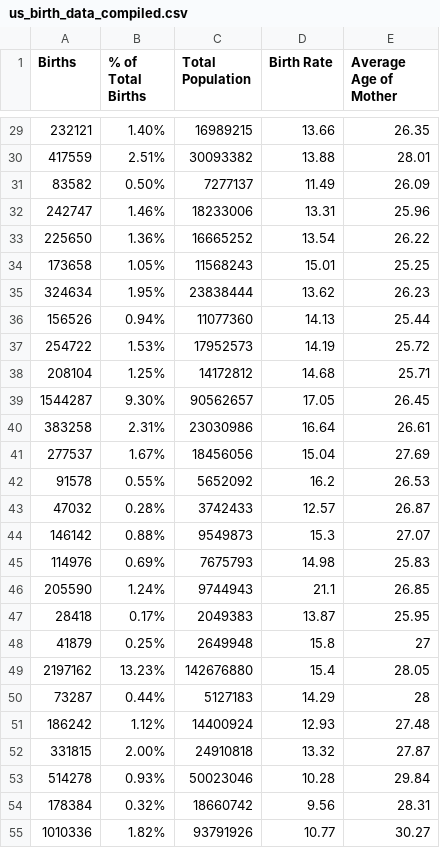
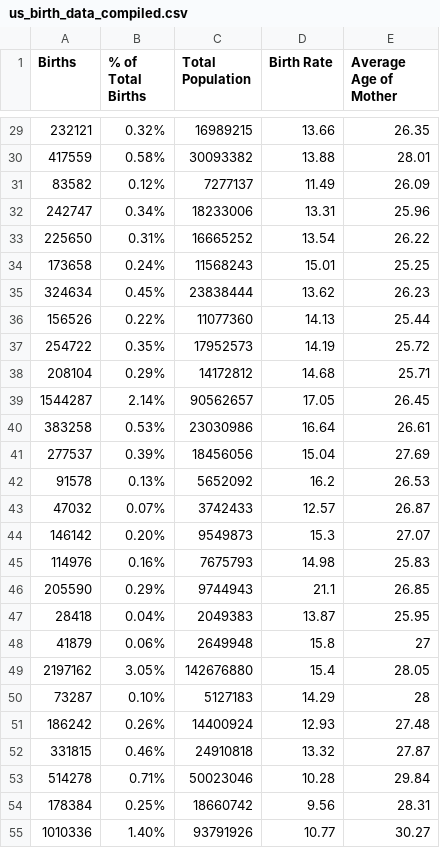
Before and after one commit to chloelinli/image-classification, a CSV file: projects/us_birth_rate_trends_20221006/data/us_birth_data_compiled.csv, drawn as a sheet; only a part is shown, gaps mark what is left out; the diff covers the shown part only.

```diff
--- a/projects/us_birth_rate_trends_20221006/data/us_birth_data_compiled.csv
+++ b/projects/us_birth_rate_trends_20221006/data/us_birth_data_compiled.csv
@@ -29,27 +29,27 @@ Births,% of Total Births,Total Population,Birth Rate,Average Age of Mother
-232121,1.40%,16989215,13.66,26.35
-417559,2.51%,30093382,13.88,28.01
-83582,0.50%,7277137,11.49,26.09
-242747,1.46%,18233006,13.31,25.96
-225650,1.36%,16665252,13.54,26.22
-173658,1.05%,11568243,15.01,25.25
-324634,1.95%,23838444,13.62,26.23
-156526,0.94%,11077360,14.13,25.44
-254722,1.53%,17952573,14.19,25.72
-208104,1.25%,14172812,14.68,25.71
-1544287,9.30%,90562657,17.05,26.45
-383258,2.31%,23030986,16.64,26.61
-277537,1.67%,18456056,15.04,27.69
-91578,0.55%,5652092,16.2,26.53
-47032,0.28%,3742433,12.57,26.87
-146142,0.88%,9549873,15.3,27.07
-114976,0.69%,7675793,14.98,25.83
-205590,1.24%,9744943,21.1,26.85
-28418,0.17%,2049383,13.87,25.95
-41879,0.25%,2649948,15.8,27
-2197162,13.23%,142676880,15.4,28.05
-73287,0.44%,5127183,14.29,28
-186242,1.12%,14400924,12.93,27.48
-331815,2.00%,24910818,13.32,27.87
-514278,0.93%,50023046,10.28,29.84
-178384,0.32%,18660742,9.56,28.31
-1010336,1.82%,93791926,10.77,30.27
+232121,0.32%,16989215,13.66,26.35
+417559,0.58%,30093382,13.88,28.01
+83582,0.12%,7277137,11.49,26.09
+242747,0.34%,18233006,13.31,25.96
+225650,0.31%,16665252,13.54,26.22
+173658,0.24%,11568243,15.01,25.25
+324634,0.45%,23838444,13.62,26.23
+156526,0.22%,11077360,14.13,25.44
+254722,0.35%,17952573,14.19,25.72
+208104,0.29%,14172812,14.68,25.71
+1544287,2.14%,90562657,17.05,26.45
+383258,0.53%,23030986,16.64,26.61
+277537,0.39%,18456056,15.04,27.69
+91578,0.13%,5652092,16.2,26.53
+47032,0.07%,3742433,12.57,26.87
+146142,0.20%,9549873,15.3,27.07
+114976,0.16%,7675793,14.98,25.83
+205590,0.29%,9744943,21.1,26.85
+28418,0.04%,2049383,13.87,25.95
+41879,0.06%,2649948,15.8,27
+2197162,3.05%,142676880,15.4,28.05
+73287,0.10%,5127183,14.29,28
+186242,0.26%,14400924,12.93,27.48
+331815,0.46%,24910818,13.32,27.87
+514278,0.71%,50023046,10.28,29.84
+178384,0.25%,18660742,9.56,28.31
+1010336,1.40%,93791926,10.77,30.27
```
Also changed, not shown: 75 edited cells elsewhere in this file.
